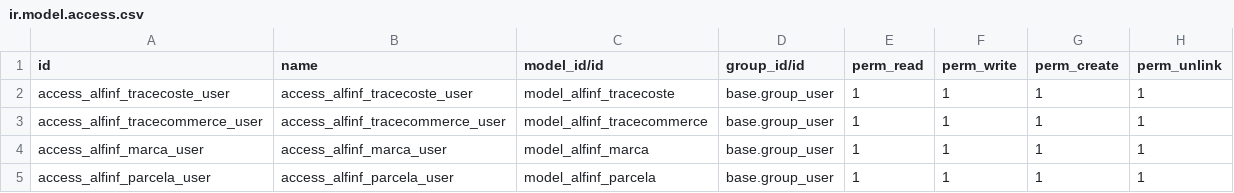
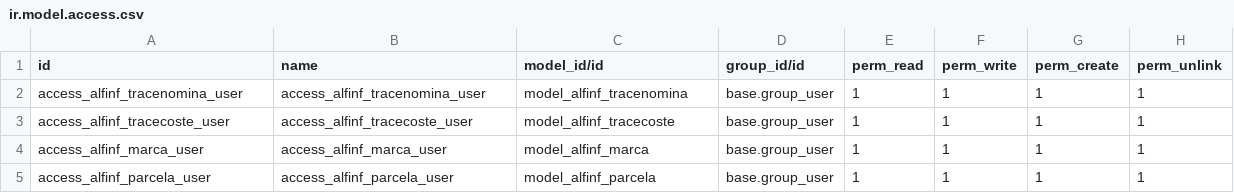
Before and after one commit to alfinfsi/alfinf-Jucamp, a CSV file: alfinf-jucamp/security/ir.model.access.csv, drawn as a sheet.

Commit message:
Update views and models for tracenomina feature

```diff
--- a/alfinf-jucamp/security/ir.model.access.csv
+++ b/alfinf-jucamp/security/ir.model.access.csv
@@ -1,4 +1,4 @@
 id,name,model_id/id,group_id/id,perm_read,perm_write,perm_create,perm_unlink
+access_alfinf_tracenomina_user,access_alfinf_tracenomina_user,model_alfinf_tracenomina,base.group_user,1,1,1,1
 access_alfinf_tracecoste_user,access_alfinf_tracecoste_user,model_alfinf_tracecoste,base.group_user,1,1,1,1
-access_alfinf_tracecommerce_user,access_alfinf_tracecommerce_user,model_alfinf_tracecommerce,base.group_user,1,1,1,1
 access_alfinf_marca_user,access_alfinf_marca_user,model_alfinf_marca,base.group_user,1,1,1,1
```
Also changed, not shown: 7 other files.
